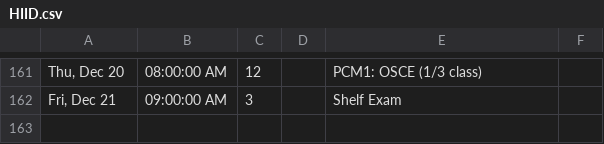
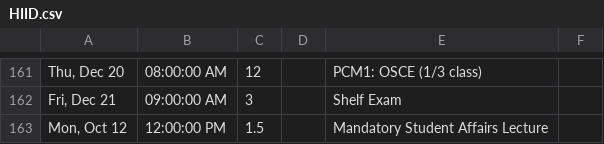
Before and after one commit to TheToolbox/njms.rocks, a CSV file: HIID.csv, drawn as a sheet; only a part is shown, gaps mark what is left out.

Commit message:
Adding mandatory to lecture list

```diff
--- a/HIID.csv
+++ b/HIID.csv
@@ -162 +162,2 @@
 "Fri, Dec 21",09:00:00 AM,3,,Shelf Exam,
+"Mon, Oct 12",12:00:00 PM,1.5,,Mandatory Student Affairs Lecture,
```
